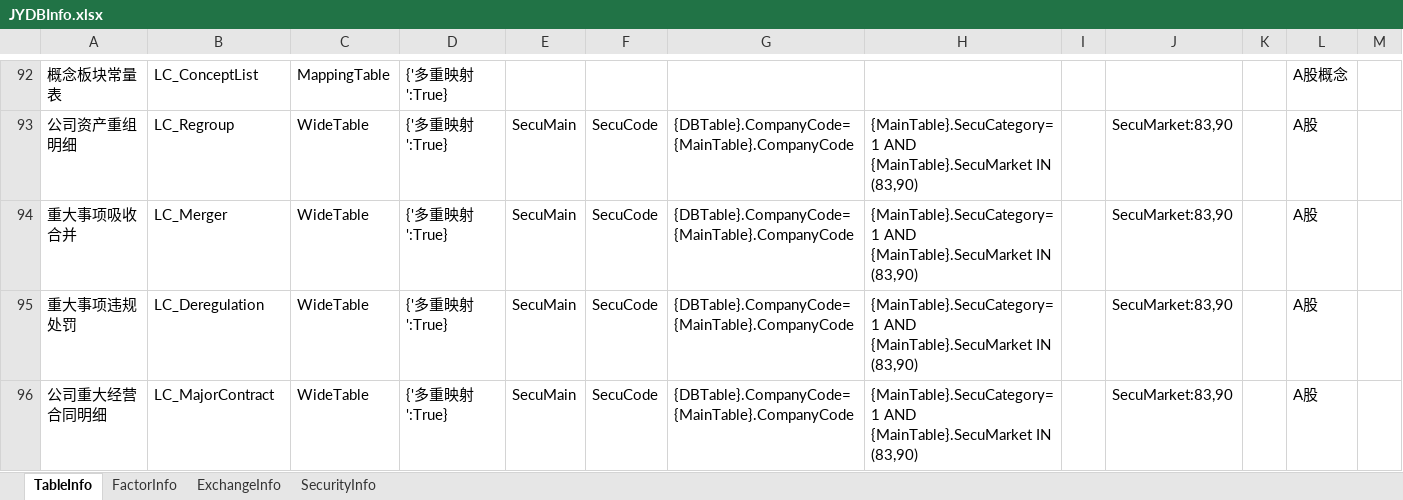
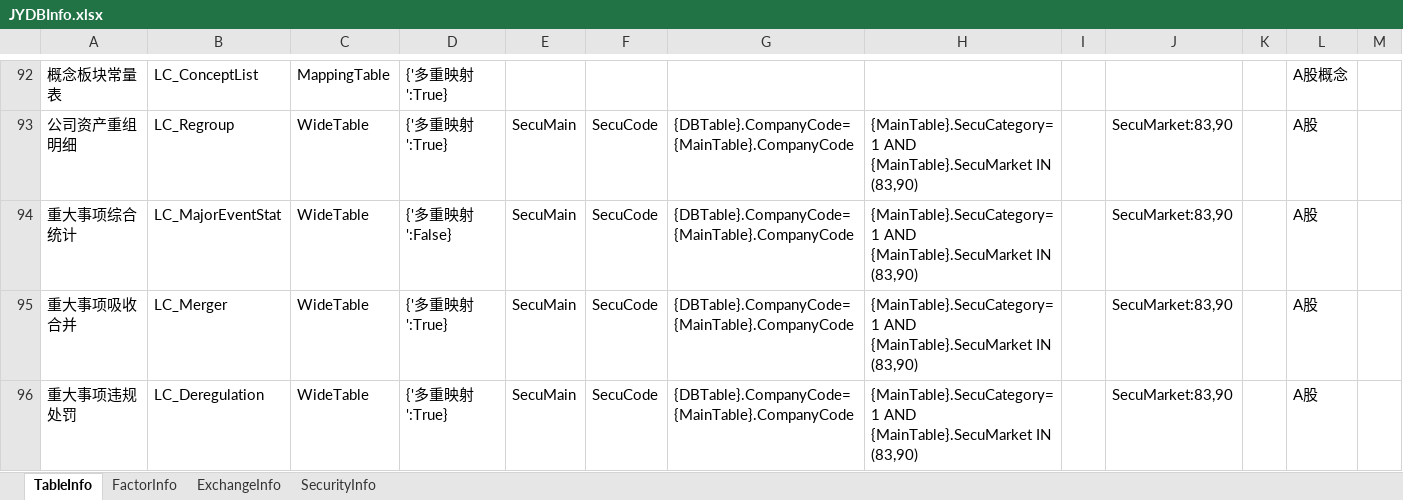
Before and after one commit to Scorpi000/QuantStudio, an Excel workbook: QuantStudio/Resource/JYDBInfo.xlsx, sheet TableInfo, drawn as a sheet; only a part is shown, gaps mark what is left out; the shorter side is filled out with more unchanged rows; values as stored, in another font and other column widths than the file's, no borders; the diff names each change by its address in the sheet, - before the commit and + after, or states it on an @@ line.

```diff
--- a/QuantStudio/Resource/JYDBInfo.xlsx (sheet TableInfo)
+++ b/QuantStudio/Resource/JYDBInfo.xlsx (sheet TableInfo)
+row 94: 重大事项综合统计 | LC_MajorEventStat | WideTable | {'多重映射':False} | SecuMain | SecuCode | {DBTable}.CompanyCode={MainTable}.CompanyCode | {MainTable}.SecuCategory=1 AND {MainTable}.SecuMarket IN (83,90) |  | SecuMarket:83,90 |  | A股
```
Also changed, not shown: sheet FactorInfo, 1 other file.
